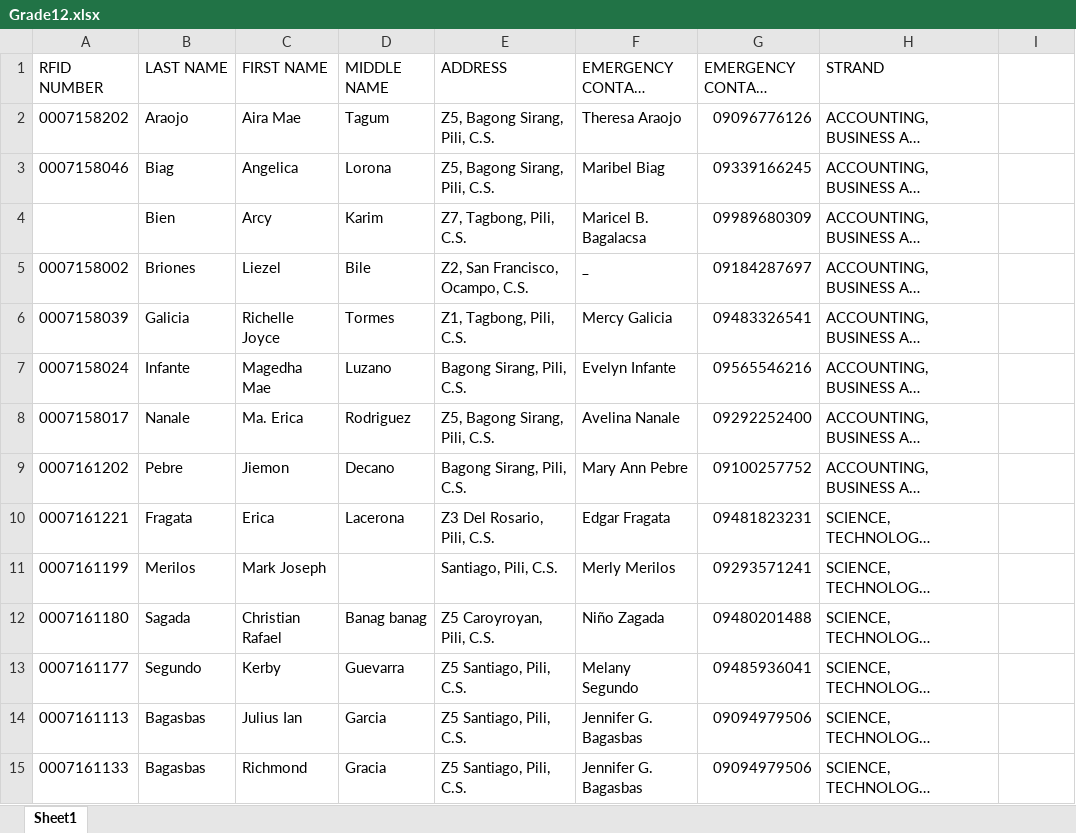
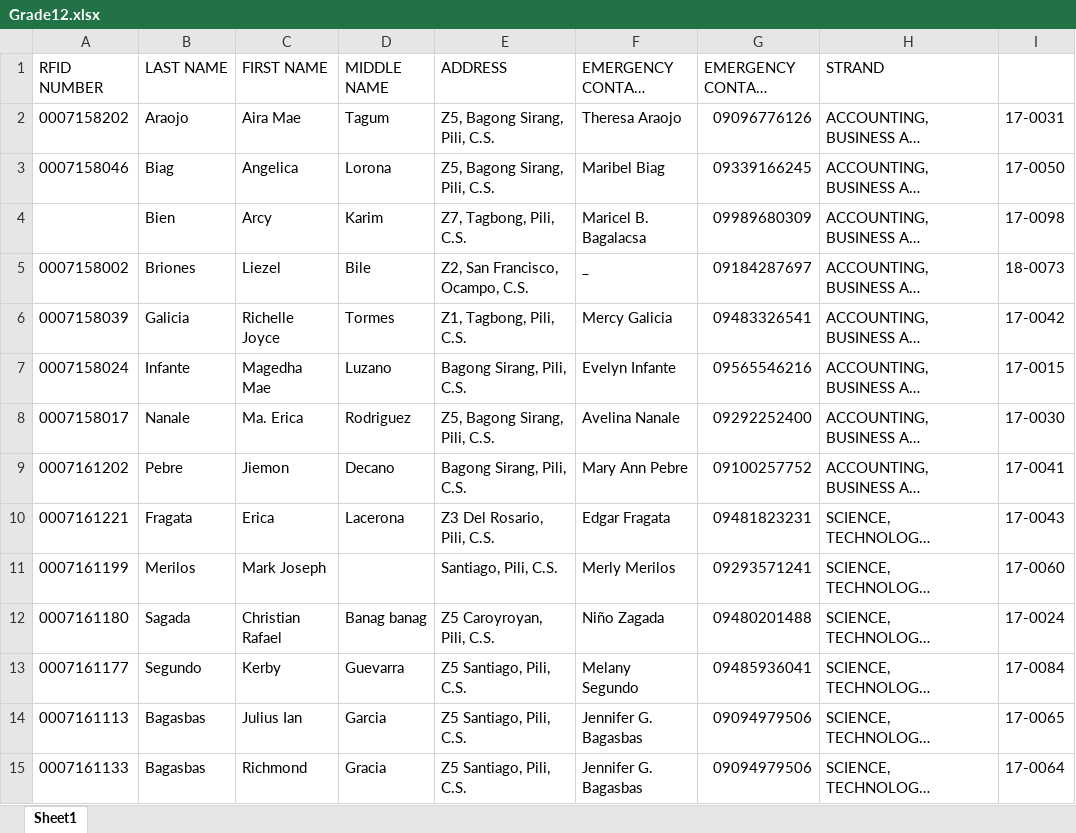
Before and after one commit to jasperbarcelona/raven_mcsos, an Excel workbook: main/static/records/Grade12.xlsx, sheet Sheet1, drawn as a sheet; only a part is shown; long unchanged cells end in …; values as stored, in another font and other column widths than the file's, no borders; conditional formats not drawn; the diff covers the shown part only; the diff names each change by its address in the sheet, - before the commit and + after, or states it on an @@ line.

```diff
--- a/main/static/records/Grade12.xlsx (sheet Sheet1)
+++ b/main/static/records/Grade12.xlsx (sheet Sheet1)
-I2: (empty)
+I2: 17-0031
-I3: (empty)
+I3: 17-0050
-I4: (empty)
+I4: 17-0098
-I5: (empty)
+I5: 18-0073
-I6: (empty)
+I6: 17-0042
-I7: (empty)
+I7: 17-0015
-I8: (empty)
+I8: 17-0030
-I9: (empty)
+I9: 17-0041
-I10: (empty)
+I10: 17-0043
-I11: (empty)
+I11: 17-0060
-I12: (empty)
+I12: 17-0024
-I13: (empty)
+I13: 17-0084
-I14: (empty)
+I14: 17-0065
-I15: (empty)
+I15: 17-0064
```
Also changed, not shown: 23 edited cells elsewhere in this sheet, main/static/records/Grade1.xlsx, main/static/records/Grade11.xlsx, 18 other files.
